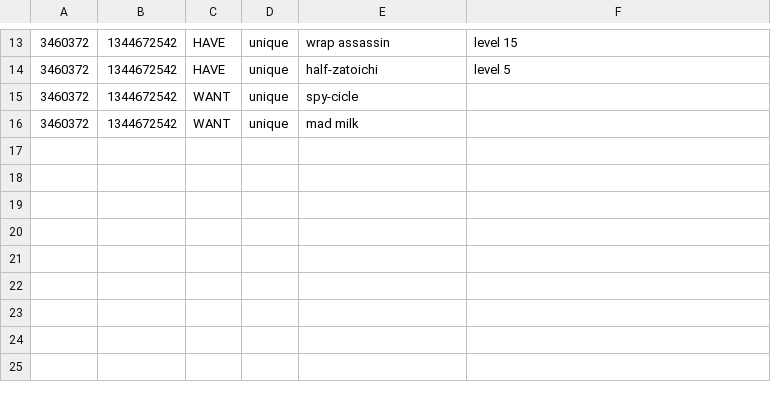
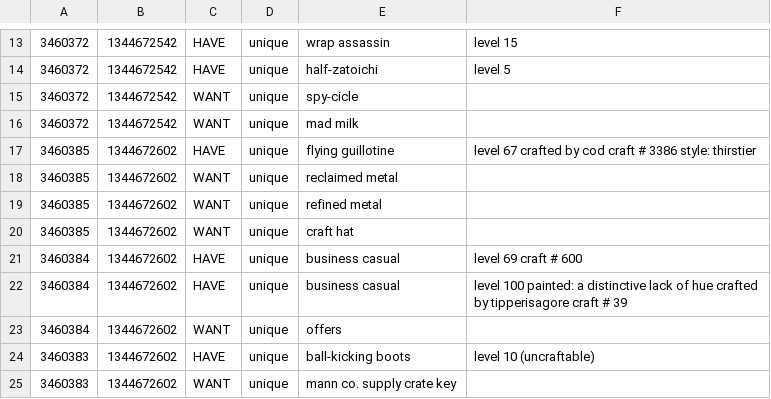
Before and after one commit to statico/tf2, a CSV file: trades/tf2op.csv, drawn as a sheet; only a part is shown, gaps mark what is left out.

```diff
--- a/trades/tf2op.csv
+++ b/trades/tf2op.csv
@@ -16 +16,10 @@
 3460372,1344672542,WANT,unique,mad milk,
+3460385,1344672602,HAVE,unique,flying guillotine,level 67 crafted by cod craft # 3386 style: thirstier
+3460385,1344672602,WANT,unique,reclaimed metal,
+3460385,1344672602,WANT,unique,refined metal,
+3460385,1344672602,WANT,unique,craft hat,
+3460384,1344672602,HAVE,unique,business casual,level 69 craft # 600
+3460384,1344672602,HAVE,unique,business casual,level 100 painted: a distinctive lack of hue crafted by tipperisagore craft # 39
+3460384,1344672602,WANT,unique,offers,
+3460383,1344672602,HAVE,unique,ball-kicking boots,level 10 (uncraftable)
+3460383,1344672602,WANT,unique,mann co. supply crate key,
```
Also changed, not shown: 1 other file.
